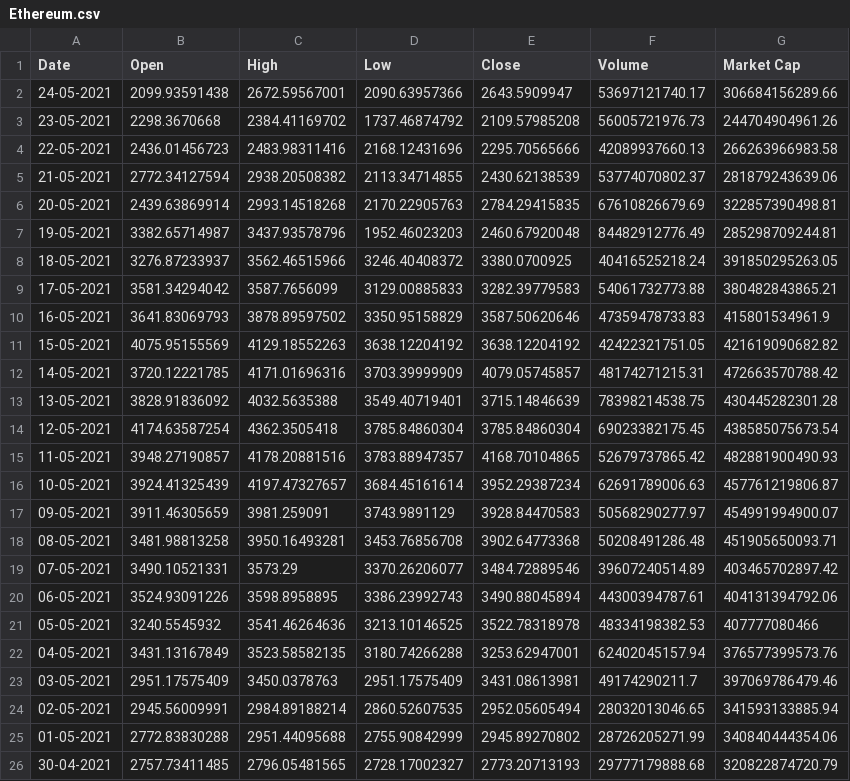
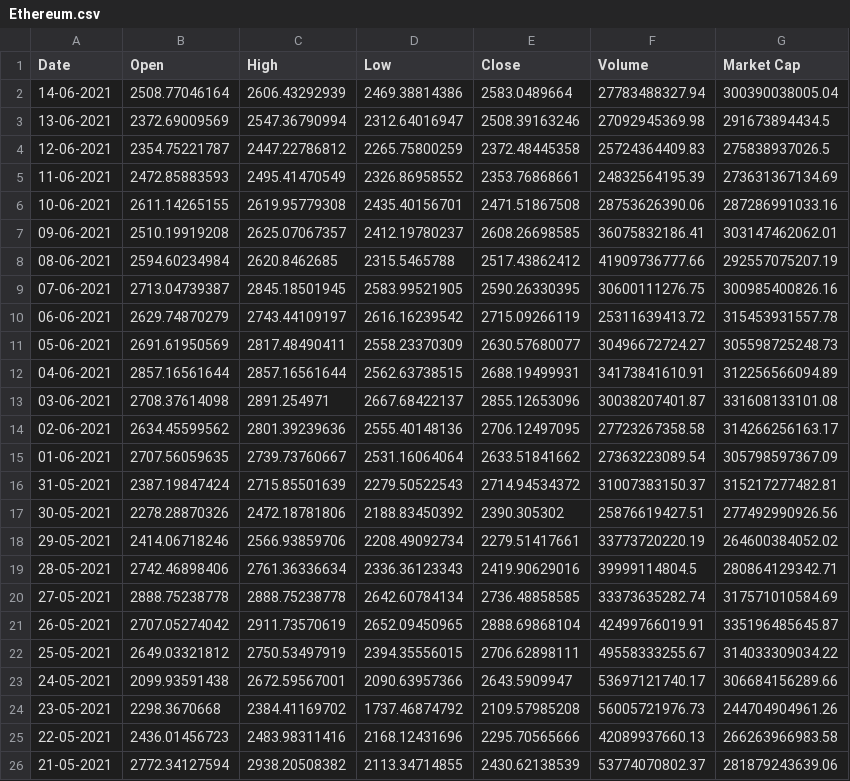
Before and after one commit to SilverFang890/sam-research, a CSV file: archive/Ethereum.csv, drawn as a sheet; only a part is shown; the shorter side is filled out with more unchanged rows; the diff names each change by its address in the sheet, - before the commit and + after, or states it on an @@ line.

```diff
--- a/archive/Ethereum.csv
+++ b/archive/Ethereum.csv
+row 2: 14-06-2021 | 2508.77046164 | 2606.43292939 | 2469.38814386 | 2583.0489664 | 27783488327.94 | 300390038005.04
+row 3: 13-06-2021 | 2372.69009569 | 2547.36790994 | 2312.64016947 | 2508.39163246 | 27092945369.98 | 291673894434.5
+row 4: 12-06-2021 | 2354.75221787 | 2447.22786812 | 2265.75800259 | 2372.48445358 | 25724364409.83 | 275838937026.5
+row 5: 11-06-2021 | 2472.85883593 | 2495.41470549 | 2326.86958552 | 2353.76868661 | 24832564195.39 | 273631367134.69
+row 6: 10-06-2021 | 2611.14265155 | 2619.95779308 | 2435.40156701 | 2471.51867508 | 28753626390.06 | 287286991033.16
+row 7: 09-06-2021 | 2510.19919208 | 2625.07067357 | 2412.19780237 | 2608.26698585 | 36075832186.41 | 303147462062.01
+row 8: 08-06-2021 | 2594.60234984 | 2620.8462685 | 2315.5465788 | 2517.43862412 | 41909736777.66 | 292557075207.19
+row 9: 07-06-2021 | 2713.04739387 | 2845.18501945 | 2583.99521905 | 2590.26330395 | 30600111276.75 | 300985400826.16
+row 10: 06-06-2021 | 2629.74870279 | 2743.44109197 | 2616.16239542 | 2715.09266119 | 25311639413.72 | 315453931557.78
+row 11: 05-06-2021 | 2691.61950569 | 2817.48490411 | 2558.23370309 | 2630.57680077 | 30496672724.27 | 305598725248.73
+row 12: 04-06-2021 | 2857.16561644 | 2857.16561644 | 2562.63738515 | 2688.19499931 | 34173841610.91 | 312256566094.89
+row 13: 03-06-2021 | 2708.37614098 | 2891.254971 | 2667.68422137 | 2855.12653096 | 30038207401.87 | 331608133101.08
+row 14: 02-06-2021 | 2634.45599562 | 2801.39239636 | 2555.40148136 | 2706.12497095 | 27723267358.58 | 314266256163.17
+row 15: 01-06-2021 | 2707.56059635 | 2739.73760667 | 2531.16064064 | 2633.51841662 | 27363223089.54 | 305798597367.09
+row 16: 31-05-2021 | 2387.19847424 | 2715.85501639 | 2279.50522543 | 2714.94534372 | 31007383150.37 | 315217277482.81
+row 17: 30-05-2021 | 2278.28870326 | 2472.18781806 | 2188.83450392 | 2390.305302 | 25876619427.51 | 277492990926.56
+row 18: 29-05-2021 | 2414.06718246 | 2566.93859706 | 2208.49092734 | 2279.51417661 | 33773720220.19 | 264600384052.02
+row 19: 28-05-2021 | 2742.46898406 | 2761.36336634 | 2336.36123343 | 2419.90629016 | 39999114804.5 | 280864129342.71
+row 20: 27-05-2021 | 2888.75238778 | 2888.75238778 | 2642.60784134 | 2736.48858585 | 33373635282.74 | 317571010584.69
+row 21: 26-05-2021 | 2707.05274042 | 2911.73570619 | 2652.09450965 | 2888.69868104 | 42499766019.91 | 335196485645.87
+row 22: 25-05-2021 | 2649.03321812 | 2750.53497919 | 2394.35556015 | 2706.62898111 | 49558333255.67 | 314033309034.22
```
Also changed, not shown: archive/Ethereum Classic.csv, archive/Litecoin.csv, 37 other files.
